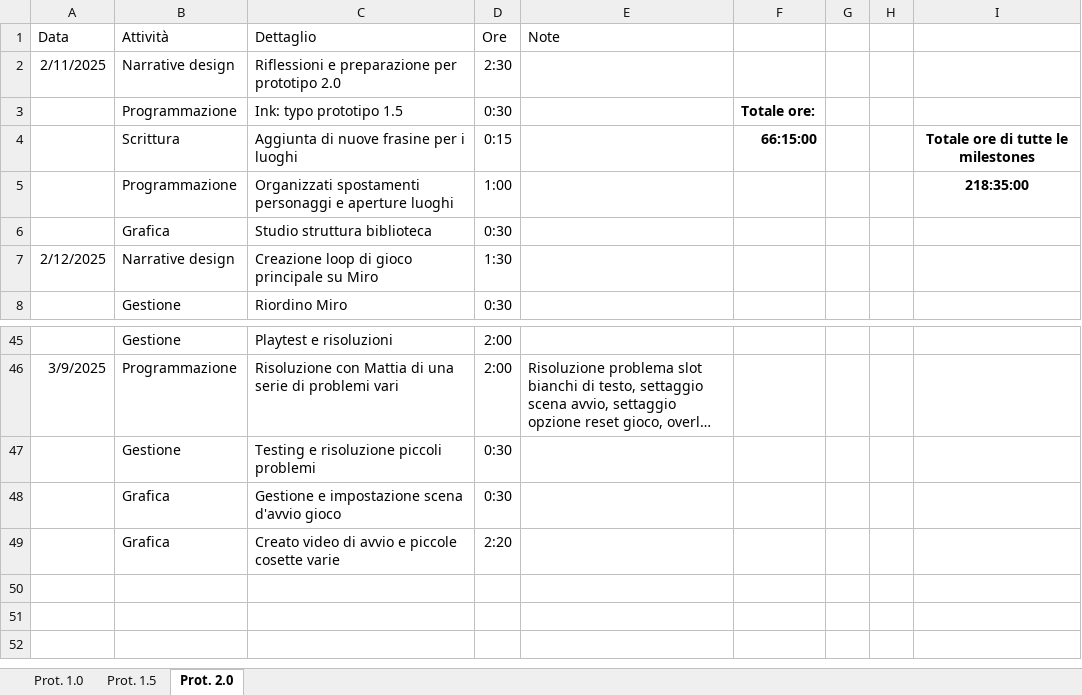
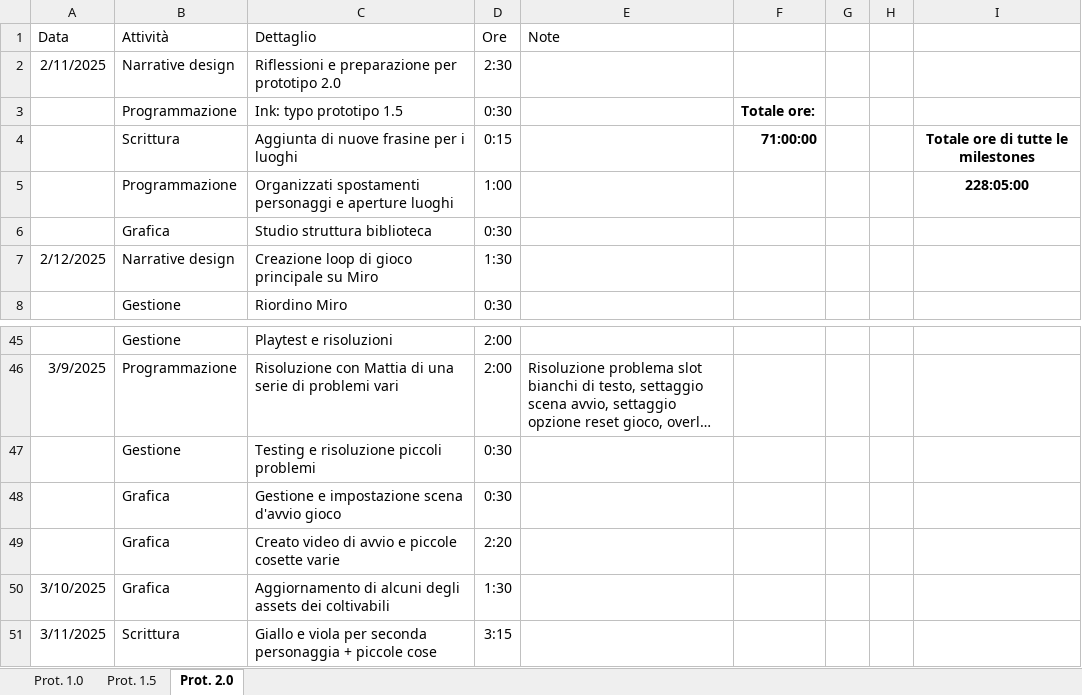
Before and after one commit to owof-games/Selania, an Excel workbook: Assets/Notes and Utilities/Ore dedicate.xlsx, sheet Prot. 2.0, drawn as a sheet; only a part is shown, gaps mark what is left out; long unchanged cells end in …; values as stored, in another font and other column widths than the file's, no borders; the diff names each change by its address in the sheet, - before the commit and + after, or states it on an @@ line.

Commit message:
Gestione: ore

```diff
--- a/Assets/Notes and Utilities/Ore dedicate.xlsx (sheet Prot. 2.0)
+++ b/Assets/Notes and Utilities/Ore dedicate.xlsx (sheet Prot. 2.0)
-F4: 66:15:00
+F4: 71:00:00
-I5: 218:35:00
+I5: 228:05:00
+row 50: 3/10/2025 | Grafica | Aggiornamento di alcuni degli assets dei coltivabili | 1:30
+row 51: 3/11/2025 | Scrittura | Giallo e viola per seconda personaggia + piccole cose | 3:15
```
